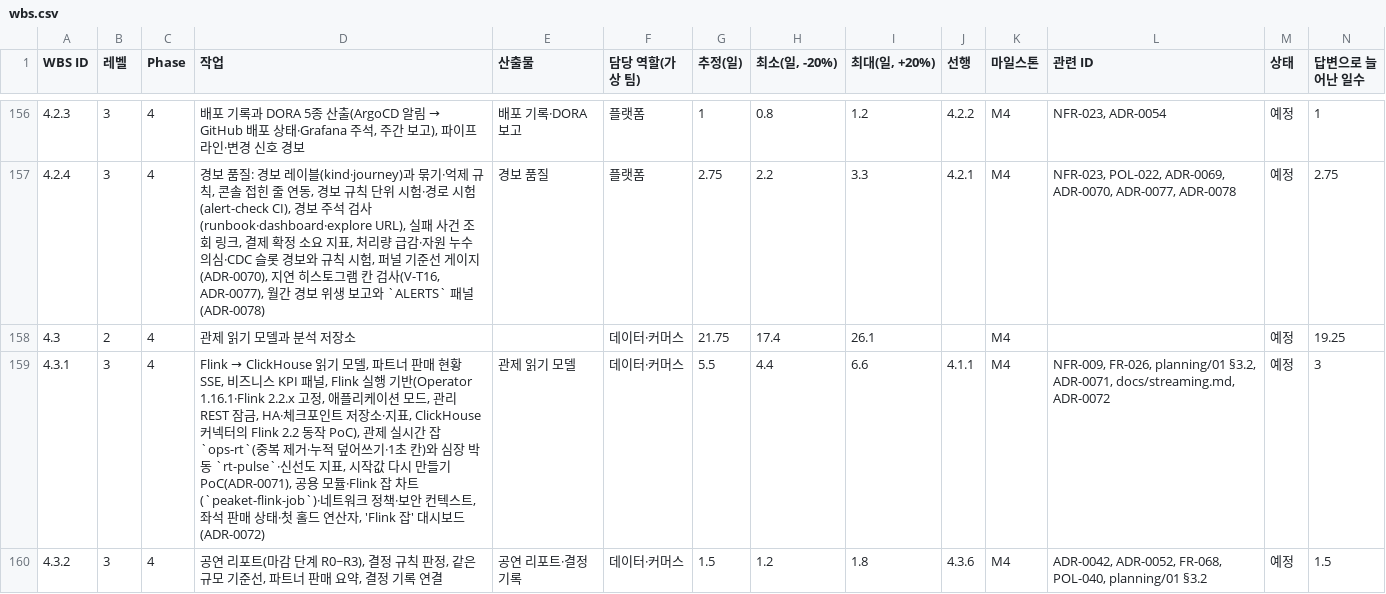
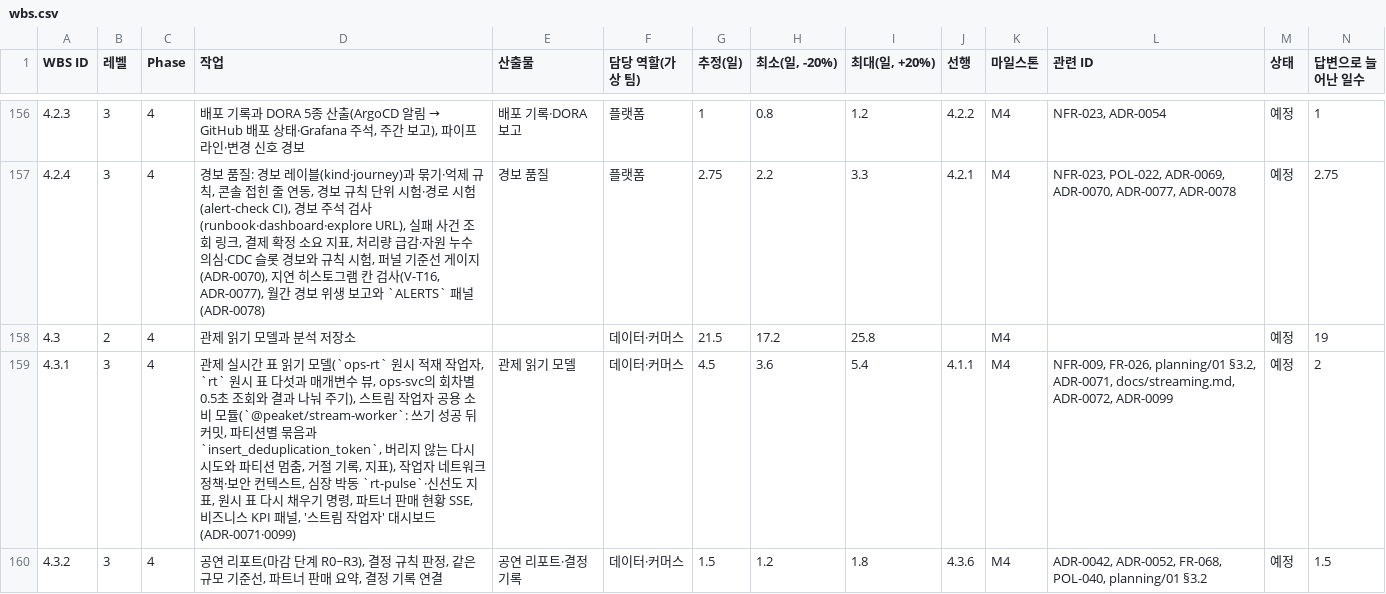
Before and after one commit to peaket/peaket, a CSV file: wbs/wbs.csv, drawn as a sheet; only a part is shown, gaps mark what is left out; the diff covers the shown part only.

```diff
--- a/wbs/wbs.csv
+++ b/wbs/wbs.csv
@@ -157,4 +157,4 @@ WBS ID,레벨,Phase,작업,산출물,담당 역할(가상 팀),추정(일),"최
 4.2.4,3,4,"경보 품질: 경보 레이블(kind·journey)과 묶기·억제 규칙, 콘솔 접힌 줄 연동, 경보 규칙 단위 시험·경로 시험(alert-check CI), 경보 주석 검사(runbook·dashboard·explore URL), 실패 사건 조회 링크, 결제 확정 소요 지표, 처리량 급감·자원 누수 의심·CDC 슬롯 경보와 규칙 시험, 퍼널 기준선 게이지(ADR-0070), 지연 히스토그램 칸 검사(V-T16, ADR-0077), 월간 경보 위생 보고와 `ALERTS` 패널(ADR-0078)",경보 품질,플랫폼,2.75,2.2,3.3,4.2.1,M4,"NFR-023, POL-022, ADR-0069, ADR-0070, ADR-0077, ADR-0078",예정,2.75
-4.3,2,4,관제 읽기 모델과 분석 저장소,,데이터·커머스,21.75,17.4,26.1,,M4,,예정,19.25
-4.3.1,3,4,"Flink → ClickHouse 읽기 모델, 파트너 판매 현황 SSE, 비즈니스 KPI 패널, Flink 실행 기반(Operator 1.16.1·Flink 2.2.x 고정, 애플리케이션 모드, 관리 REST 잠금, HA·체크포인트 저장소·지표, ClickHouse 커넥터의 Flink 2.2 동작 PoC), 관제 실시간 잡 `ops-rt`(중복 제거·누적 덮어쓰기·1초 칸)와 심장 박동 `rt-pulse`·신선도 지표, 시작값 다시 만들기 PoC(ADR-0071), 공용 모듈·Flink 잡 차트(`peaket-flink-job`)·네트워크 정책·보안 컨텍스트, 좌석 판매 상태·첫 홀드 연산자, 'Flink 잡' 대시보드(ADR-0072)",관제 읽기 모델,데이터·커머스,5.5,4.4,6.6,4.1.1,M4,"NFR-009, FR-026, planning/01 §3.2, ADR-0071, docs/streaming.md, ADR-0072",예정,3
+4.3,2,4,관제 읽기 모델과 분석 저장소,,데이터·커머스,21.5,17.2,25.8,,M4,,예정,19
+4.3.1,3,4,"관제 실시간 표 읽기 모델(`ops-rt` 원시 적재 작업자, `rt` 원시 표 다섯과 매개변수 뷰, ops-svc의 회차별 0.5초 조회와 결과 나눠 주기), 스트림 작업자 공용 소비 모듈(`@peaket/stream-worker`: 쓰기 성공 뒤 커밋, 파티션별 묶음과 `insert_deduplication_token`, 버리지 않는 다시 시도와 파티션 멈춤, 거절 기록, 지표), 작업자 네트워크 정책·보안 컨텍스트, 심장 박동 `rt-pulse`·신선도 지표, 원시 표 다시 채우기 명령, 파트너 판매 현황 SSE, 비즈니스 KPI 패널, '스트림 작업자' 대시보드(ADR-0071·0099)",관제 읽기 모델,데이터·커머스,4.5,3.6,5.4,4.1.1,M4,"NFR-009, FR-026, planning/01 §3.2, ADR-0071, docs/streaming.md, ADR-0072, ADR-0099",예정,2
 4.3.2,3,4,"공연 리포트(마감 단계 R0~R3), 결정 규칙 판정, 같은 규모 기준선, 파트너 판매 요약, 결정 기록 연결",공연 리포트·결정 기록,데이터·커머스,1.5,1.2,1.8,4.3.6,M4,"ADR-0042, ADR-0052, FR-068, POL-040, planning/01 §3.2",예정,1.5
```
Also changed, not shown: 31 edited cells elsewhere in this file, 46 other files.
